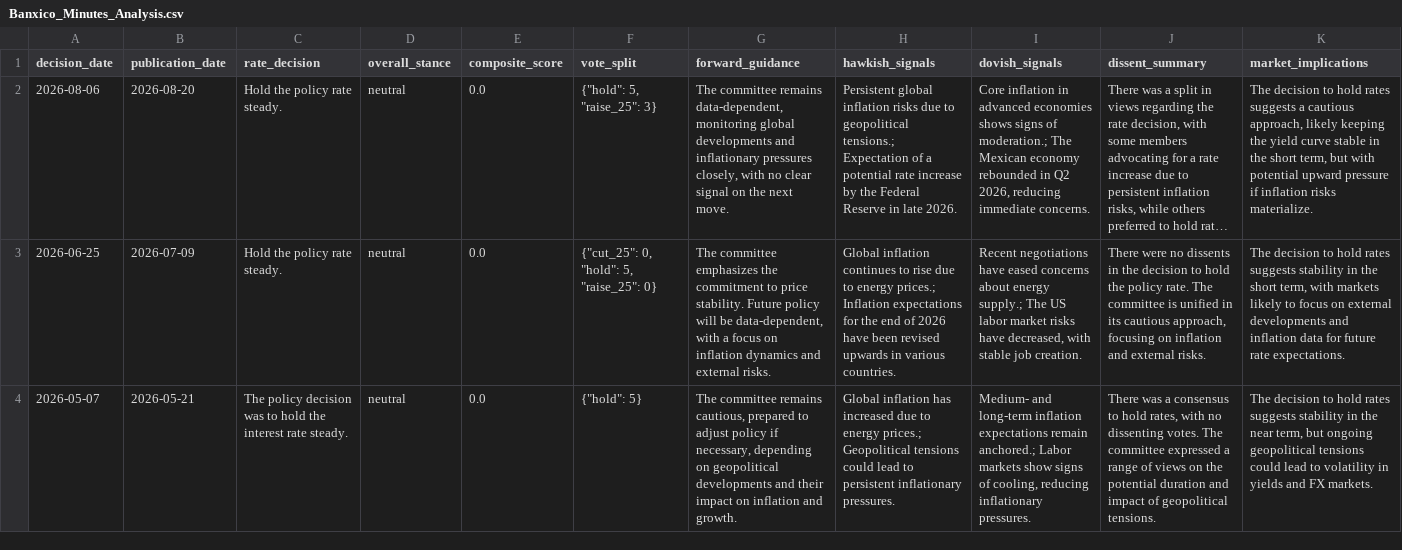
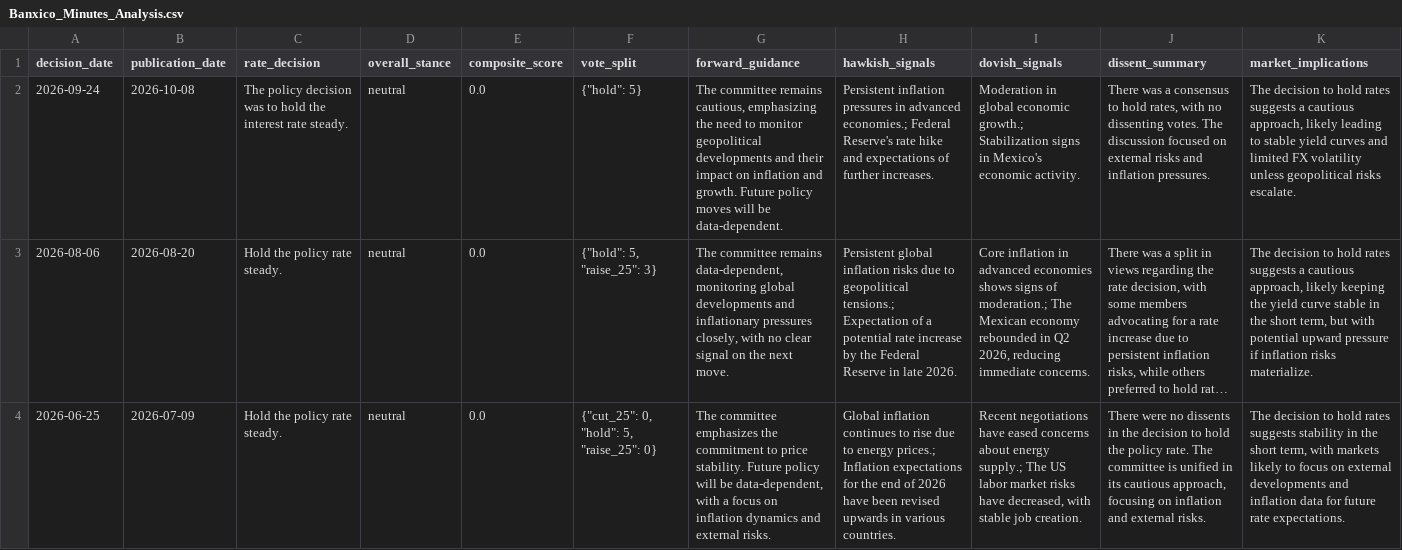
Before and after one commit to adentler1/MonitoringMexico, a CSV file: Banxico_Minutes_Analysis.csv, drawn as a sheet; only a part is shown; the shorter side is filled out with more unchanged rows; long unchanged cells end in …; the diff names each change by its address in the sheet, - before the commit and + after, or states it on an @@ line.

Commit message:
Update Banxico_Minutes_Analysis.csv - 2026-10-10

```diff
--- a/Banxico_Minutes_Analysis.csv
+++ b/Banxico_Minutes_Analysis.csv
+row 2: 2026-09-24 | 2026-10-08 | The policy decision was to hold the interest rate steady. | neutral | 0.0 | {"hold": 5} | The committee remains cautious, emphasizing the need to monitor geopolitical developments and their impact on inflation and growth. Future policy moves will be data-dependent. | Persistent inflation pressures in advanced economies.; Federal Reserve's rate hike and expectations of further increases. | Moderation in global economic growth.; Stabilization signs in Mexico's economic activity. | There was a consensus to hold rates, with no dissenting votes. The discussion focused on external risks and inflation pressures. | The decision to hold rates suggests a cautious approach, likely leading to stable yield curves and limited FX volatility unless geopolitical risks escalate.
```
